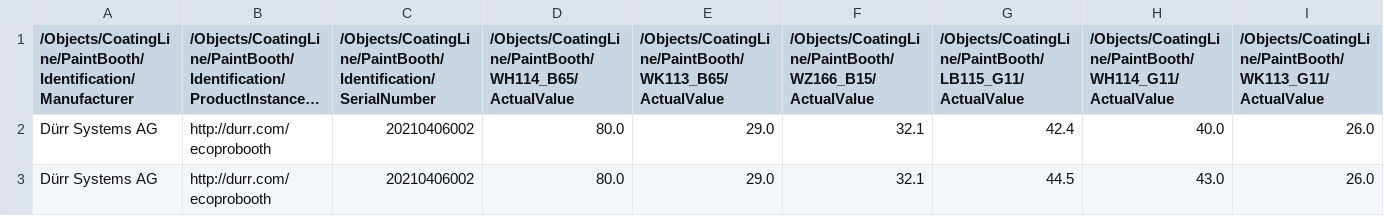
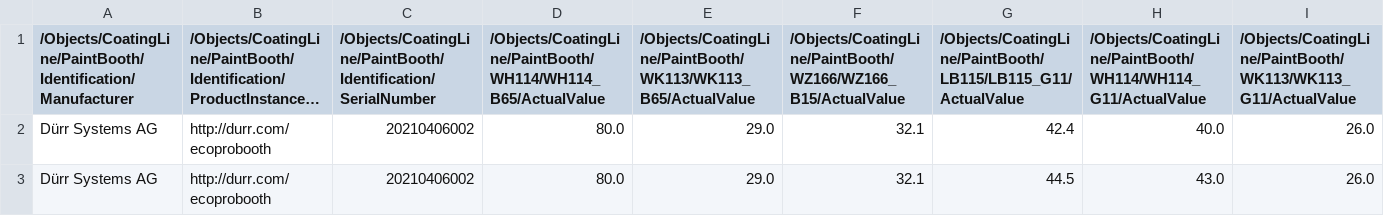
Before and after one commit to umati/Sample-Server-asyncio, a CSV file: src/data/datasets/PaintBooth.csv, drawn as a sheet; only a part is shown; long unchanged cells end in …; the diff names each change by its address in the sheet, - before the commit and + after, or states it on an @@ line.

```diff
--- a/src/data/datasets/PaintBooth.csv
+++ b/src/data/datasets/PaintBooth.csv
-D1: /Objects/CoatingLine/PaintBooth/WH114_B65/ActualValue
+D1: /Objects/CoatingLine/PaintBooth/WH114/WH114_B65/ActualValue
-E1: /Objects/CoatingLine/PaintBooth/WK113_B65/ActualValue
+E1: /Objects/CoatingLine/PaintBooth/WK113/WK113_B65/ActualValue
-F1: /Objects/CoatingLine/PaintBooth/WZ166_B15/ActualValue
+F1: /Objects/CoatingLine/PaintBooth/WZ166/WZ166_B15/ActualValue
-G1: /Objects/CoatingLine/PaintBooth/LB115_G11/ActualValue
+G1: /Objects/CoatingLine/PaintBooth/LB115/LB115_G11/ActualValue
-H1: /Objects/CoatingLine/PaintBooth/WH114_G11/ActualValue
+H1: /Objects/CoatingLine/PaintBooth/WH114/WH114_G11/ActualValue
-I1: /Objects/CoatingLine/PaintBooth/WK113_G11/ActualValue
+I1: /Objects/CoatingLine/PaintBooth/WK113/WK113_G11/ActualValue
```
Also changed, not shown: 1 other file.
